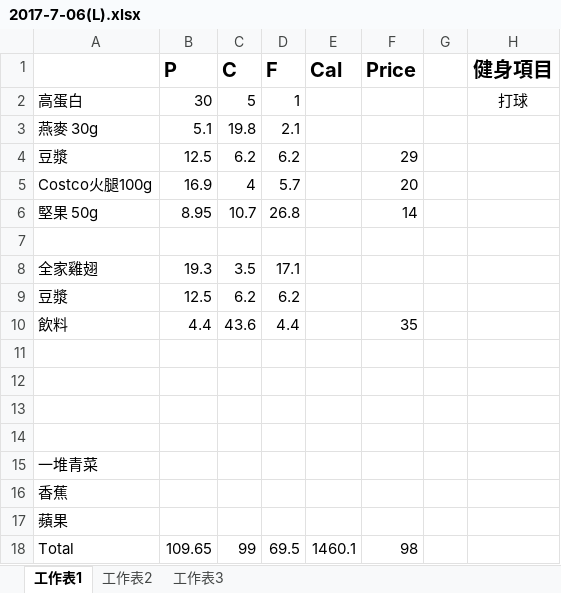
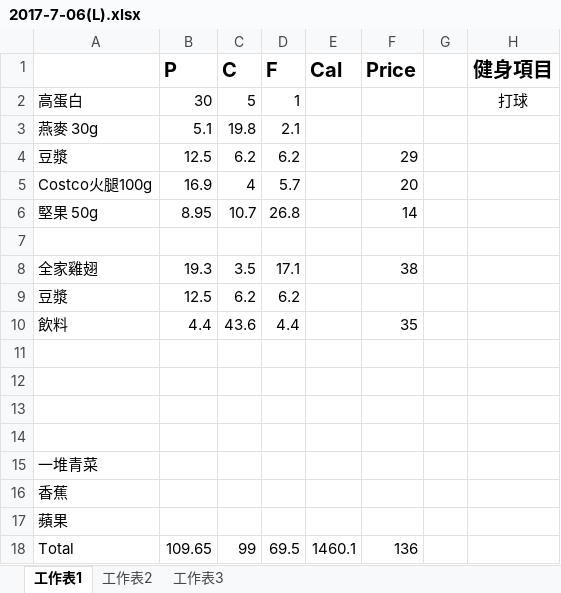
Before and after one commit to thumbe12856/Daily-Eating, an Excel workbook: diary/2017-7-06(L).xlsx, sheet 工作表1, drawn as a sheet; values as stored, in another font and other column widths than the file's, no borders; the diff names each change by its address in the sheet, - before the commit and + after, or states it on an @@ line.

```diff
--- a/diary/2017-7-06(L).xlsx (sheet 工作表1)
+++ b/diary/2017-7-06(L).xlsx (sheet 工作表1)
-F8 (Price): (empty)
+F8 (Price): 38
-F18 (Price): 98
+F18 (Price): 136
```
Also changed, not shown: 2 other files.
